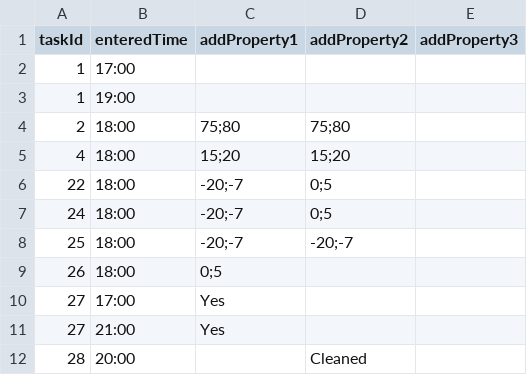
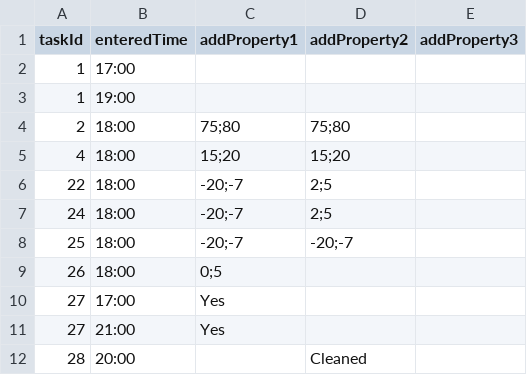
Before and after one commit to pramidi11/ramesh, a CSV file: src/main/resources/ninepm.csv, drawn as a sheet.

```diff
--- a/src/main/resources/ninepm.csv
+++ b/src/main/resources/ninepm.csv
@@ -5,4 +5,4 @@
 4,18:00,15;20,15;20,
-22,18:00,-20;-7,0;5,
-24,18:00,-20;-7,0;5,
+22,18:00,-20;-7,2;5,
+24,18:00,-20;-7,2;5,
 25,18:00,-20;-7,-20;-7,
```
Also changed, not shown: src/main/resources/nineam.csv, 3 other files.
